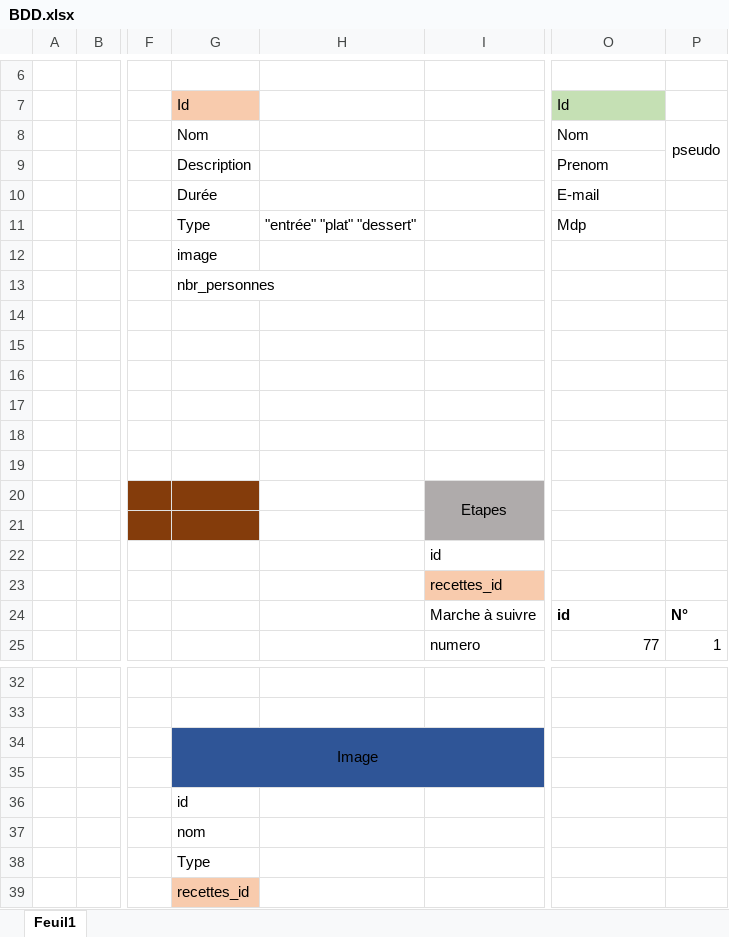
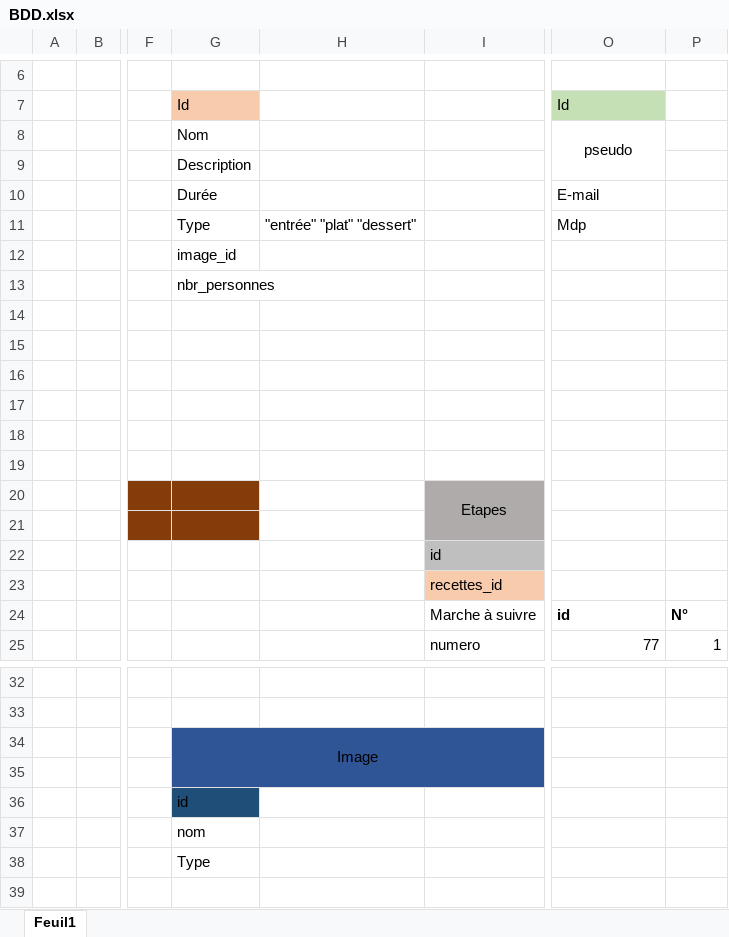
Before and after one commit to Pitoyable/Fond-de-Placard, an Excel workbook: BDD/BDD.xlsx, sheet Feuil1, drawn as a sheet; only a part is shown, gaps mark what is left out; values as stored, in another font and other column widths than the file's, no borders; rows hold the shown columns only; the diff names each change by its address in the sheet, - before the commit and + after, or states it on an @@ line.

```diff
--- a/BDD/BDD.xlsx (sheet Feuil1)
+++ b/BDD/BDD.xlsx (sheet Feuil1)
-O8: Nom
+O8: pseudo
-O8 alignment: left
+O8 alignment: center
+O8:O9 merged
-P8: pseudo
+P8: (empty)
-P8:P9 merged
-O9: Prenom
+O9: (empty)
-G12: image
+G12: image_id
-I22 fill: none
+I22 fill: #BFBFBF
-G36 fill: none
+G36 fill: #1F4E79
-row 39:  |  |  | recettes_id
```
Also changed, not shown: 1 other file.
